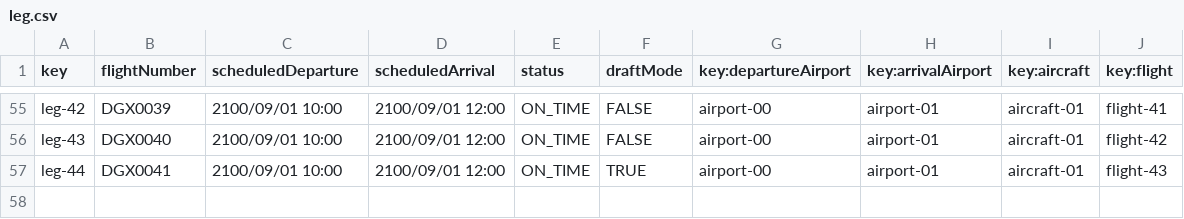
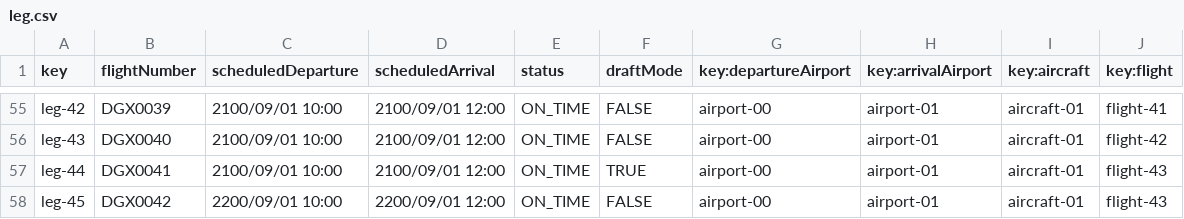
Before and after one commit to miggonort1/Acme-ANS-D04, a CSV file: src/main/resources/WEB-INF/data/sample/leg.csv, drawn as a sheet; only a part is shown, gaps mark what is left out.

```diff
--- a/src/main/resources/WEB-INF/data/sample/leg.csv
+++ b/src/main/resources/WEB-INF/data/sample/leg.csv
@@ -57 +57,2 @@ leg-43,DGX0040,2100/09/01 10:00,2100/09/01 12:00,ON_TIME,FALSE,airport-00,airpor
 leg-44,DGX0041,2100/09/01 10:00,2100/09/01 12:00,ON_TIME,TRUE,airport-00,airport-01,aircraft-01,flight-43
+leg-45,DGX0042,2200/09/01 10:00,2200/09/01 12:00,ON_TIME,FALSE,airport-00,airport-01,aircraft-01,flight-43
```
Also changed, not shown: src/main/resources/WEB-INF/data/sample/activityLog.csv, src/main/resources/WEB-INF/data/sample/flightAssignment.csv, 14 other files.
